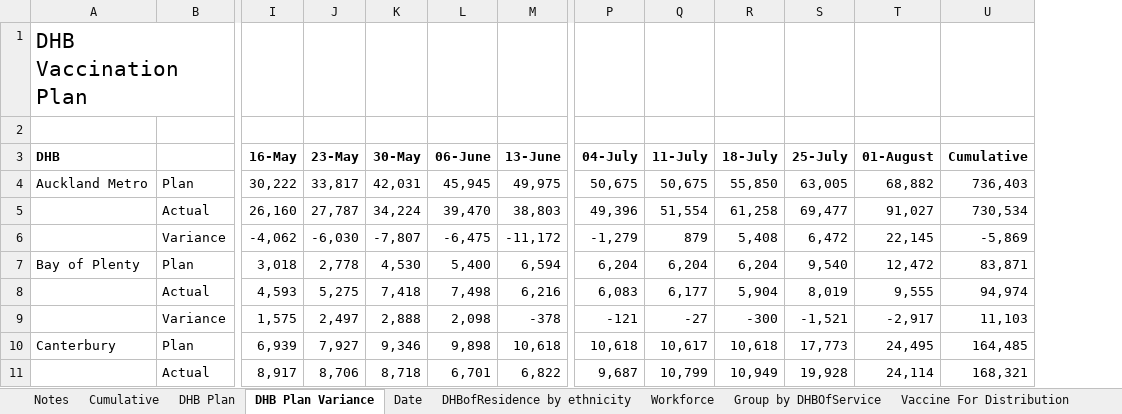
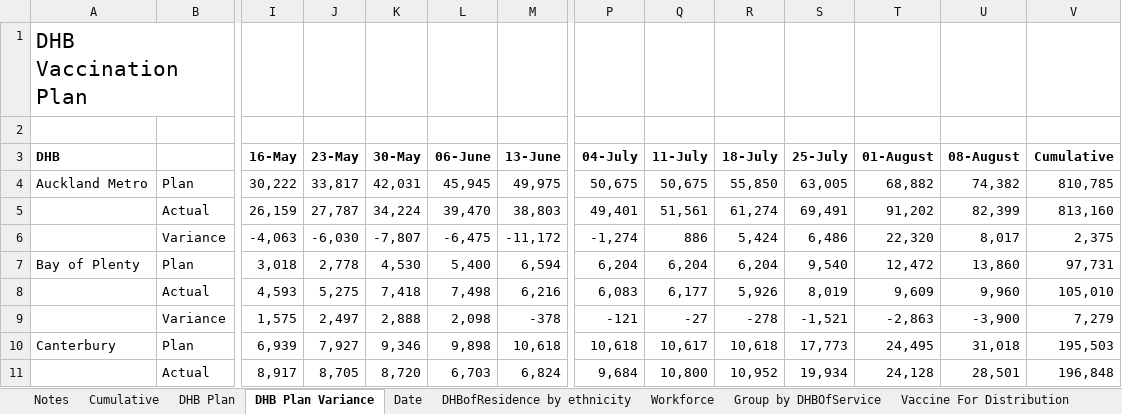
Before and after one commit to Mike-Honey/covid-19-nz-vaccinations, an Excel workbook: covid_vaccinations.xlsx, sheet DHB Plan Variance, drawn as a sheet; only a part is shown, gaps mark what is left out; values as stored, in another font and other column widths than the file's, no borders; removed rows and columns are numbered as before the commit, all else as after; rows hold the shown columns only; the diff covers the shown part only; the diff names each change by its address in the sheet, - before the commit and + after, or states it on an @@ line.

```diff
--- a/covid_vaccinations.xlsx (sheet DHB Plan Variance)
+++ b/covid_vaccinations.xlsx (sheet DHB Plan Variance)
+column U (08-August), row 4: 74,382; rows 7-11: 13,860 | 9,960 | -3,900 | 31,018 | 28,501
-V4 (Cumulative): 736,403
+V4 (Cumulative): 810,785
-row 5:  | Actual | 26,160 | 27,787 | 34,224 | 39,470 | 38,803 | 49,396 | 51,554 | 61,258 | 69,477 | 91,027 | 730,534
-row 6:  | Variance | -4,062 | -6,030 | -7,807 | -6,475 | -11,172 | -1,279 | 879 | 5,408 | 6,472 | 22,145 | -5,869
+row 5:  | Actual | 26,159 | 27,787 | 34,224 | 39,470 | 38,803 | 49,401 | 51,561 | 61,274 | 69,491 | 91,202 | 82,399 | 813,160
+row 6:  | Variance | -4,063 | -6,030 | -7,807 | -6,475 | -11,172 | -1,274 | 886 | 5,424 | 6,486 | 22,320 | 8,017 | 2,375
-V7 (Cumulative): 83,871
+V7 (Cumulative): 97,731
-R8 (18-July): 5,904
+R8 (18-July): 5,926
-T8 (01-August): 9,555
+T8 (01-August): 9,609
-V8 (Cumulative): 94,974
+V8 (Cumulative): 105,010
-R9 (18-July): -300
+R9 (18-July): -278
-T9 (01-August): -2,917
+T9 (01-August): -2,863
-V9 (Cumulative): 11,103
+V9 (Cumulative): 7,279
-V10 (Cumulative): 164,485
+V10 (Cumulative): 195,503
-J11 (23-May): 8,706
+J11 (23-May): 8,705
-K11 (30-May): 8,718
+K11 (30-May): 8,720
-L11 (06-June): 6,701
+L11 (06-June): 6,703
-M11 (13-June): 6,822
+M11 (13-June): 6,824
-P11 (04-July): 9,687
+P11 (04-July): 9,684
-Q11 (11-July): 10,799
+Q11 (11-July): 10,800
-R11 (18-July): 10,949
+R11 (18-July): 10,952
-S11 (25-July): 19,928
+S11 (25-July): 19,934
-T11 (01-August): 24,114
+T11 (01-August): 24,128
-V11 (Cumulative): 168,321
+V11 (Cumulative): 196,848
```
Also changed, not shown: 4 added rows, 4 removed rows and 195 edited cells elsewhere in this sheet, sheet DHBofResidence by ethnicity, sheet Group by DHBOfService, sheet Date, sheet Cumulative, sheet DHB Plan, sheet Workforce, 2 more sheets, other sheet tabs, 2 other files.
